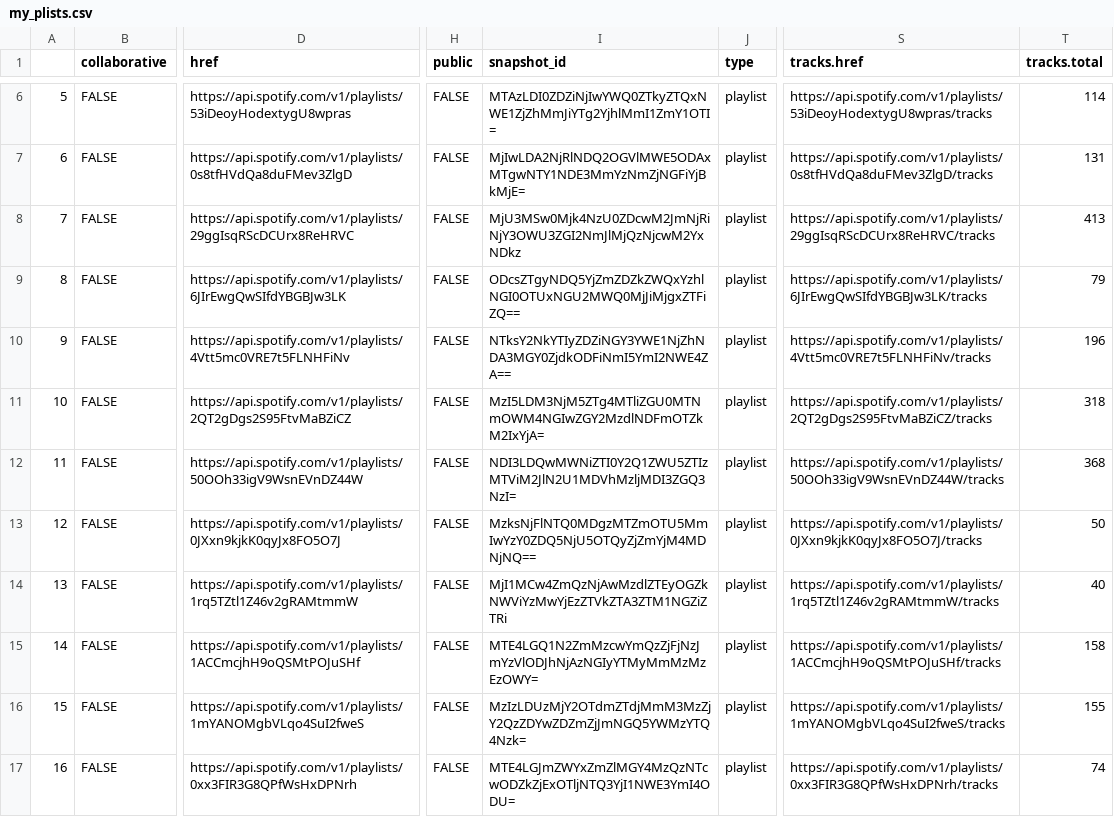
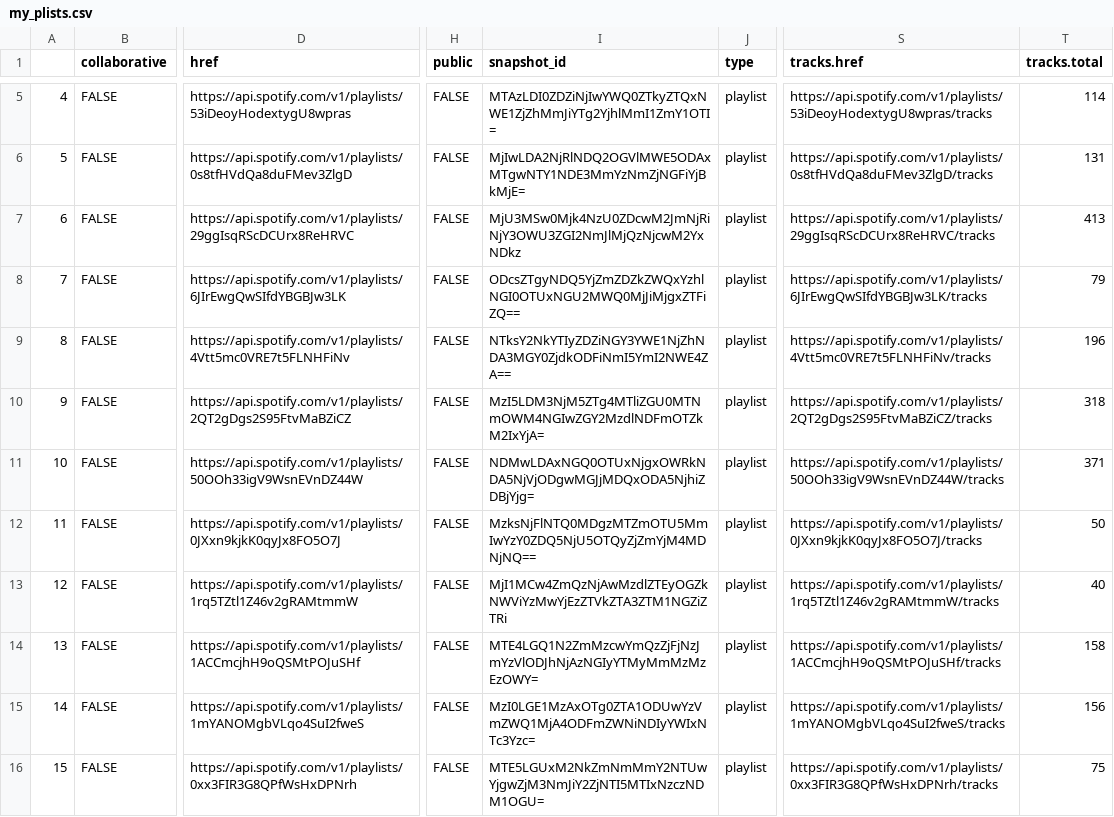
Before and after one commit to Colinifer/spotify, a CSV file: my_plists.csv, drawn as a sheet; only a part is shown, gaps mark what is left out; addresses are those after the commit; the diff covers the shown part only; the diff names each change by its address in the sheet, - before the commit and + after, or states it on an @@ line.

Commit message:
updated df

```diff
--- a/my_plists.csv
+++ b/my_plists.csv
@@ column A renumbered from row 2 down @@
-I11 (snapshot_id): NDI3LDQwMWNiZTI0Y2Q1ZWU5ZTIzMTViM2JlN2U1MDVhMzljMDI3ZGQ3NzI=
+I11 (snapshot_id): NDMwLDAxNGQ0OTUxNjgxOWRkNDA5NjVjODgwMGJjMDQxODA5NjhiZDBjYjg=
-T11 (tracks.total): 368
+T11 (tracks.total): 371
-I15 (snapshot_id): MzIzLDUzMjY2OTdmZTdjMmM3MzZjY2QzZDYwZDZmZjJmNGQ5YWMzYTQ4Nzk=
+I15 (snapshot_id): MzI0LGE1MzAxOTg0ZTA1ODUwYzVmZWQ1MjA4ODFmZWNiNDIyYWIxNTc3Yzc=
-T15 (tracks.total): 155
+T15 (tracks.total): 156
-I16 (snapshot_id): MTE4LGJmZWYxZmZlMGY4MzQzNTcwODZkZjExOTljNTQ3YjI1NWE3YmI4ODU=
+I16 (snapshot_id): MTE5LGUxM2NkZmNmMmY2NTUwYjgwZjM3NmJiY2ZjNTI5MTIxNzczNDM1OGU=
-T16 (tracks.total): 74
+T16 (tracks.total): 75
```
Also changed, not shown: 1 removed row and 93 edited cells elsewhere in this file.
